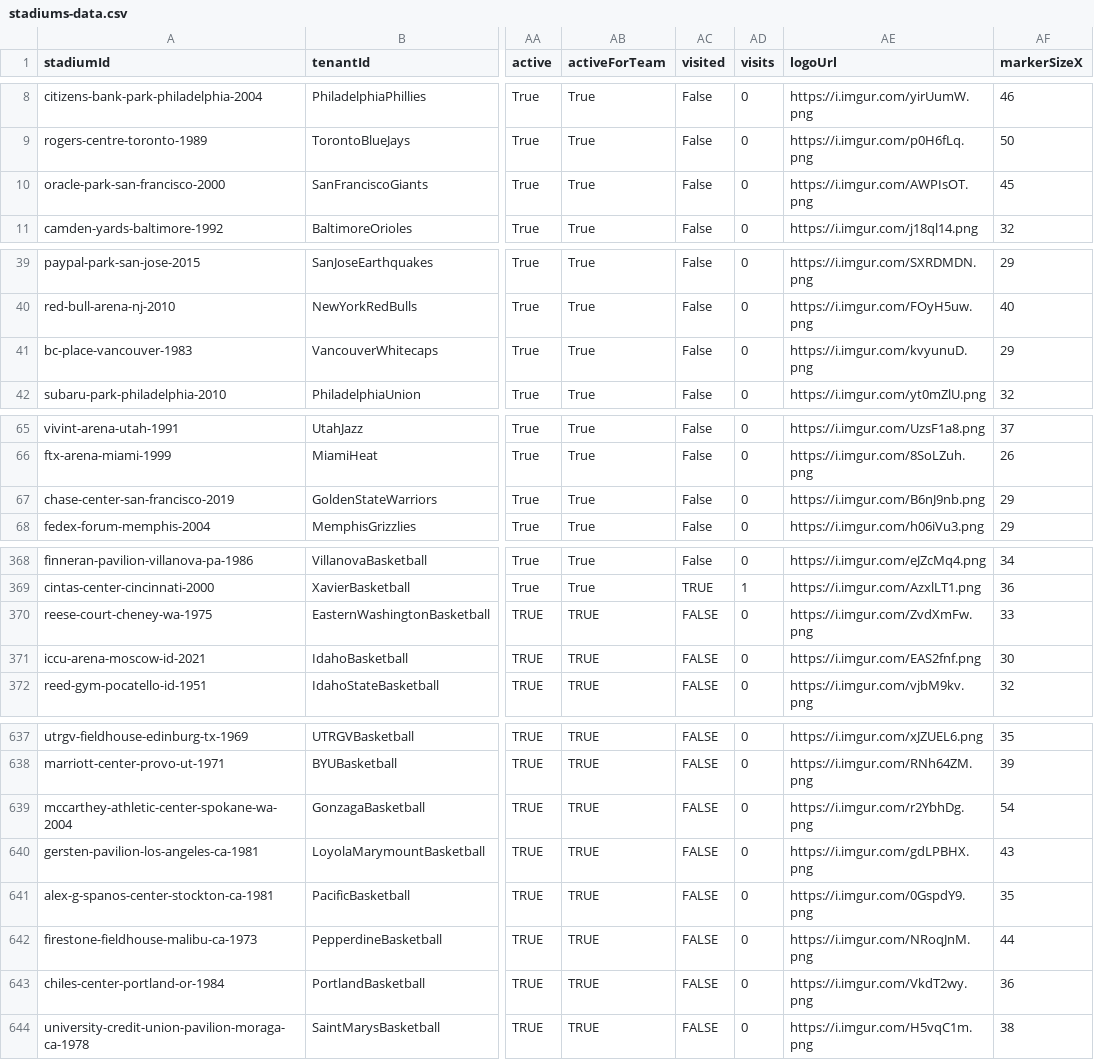
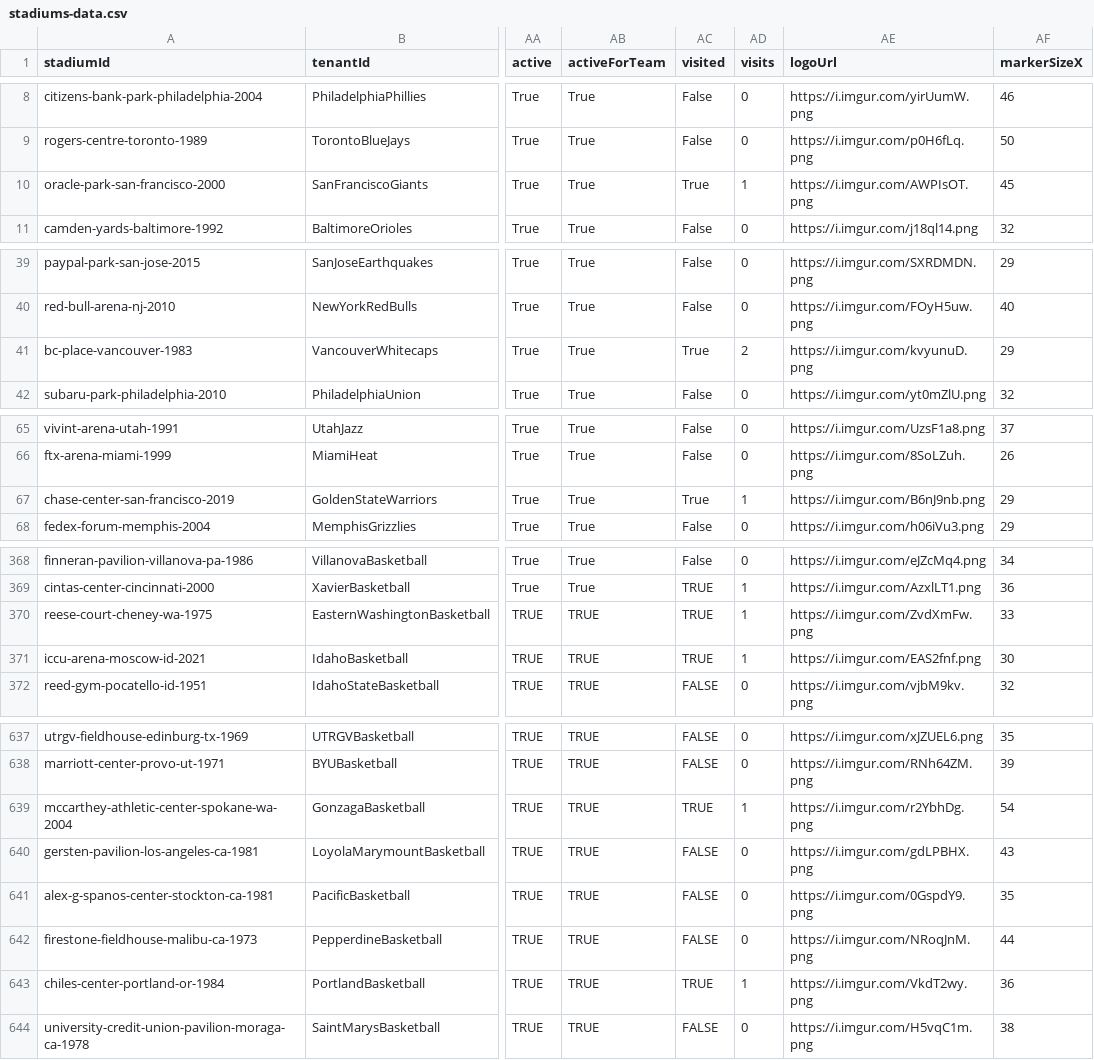
Before and after one commit to whipplem123/Stadiums-Website-Backend, a CSV file: data/stadiums-data.csv, drawn as a sheet; only a part is shown, gaps mark what is left out; the diff covers the shown part only; the diff names each change by its address in the sheet, - before the commit and + after, or states it on an @@ line.

Commit message:
Update stadiums data

```diff
--- a/data/stadiums-data.csv
+++ b/data/stadiums-data.csv
-AC10 (visited): False
+AC10 (visited): True
-AD10 (visits): 0
+AD10 (visits): 1
-AC41 (visited): False
+AC41 (visited): True
-AD41 (visits): 0
+AD41 (visits): 2
-AC67 (visited): False
+AC67 (visited): True
-AD67 (visits): 0
+AD67 (visits): 1
-AC370:AC371 (visited): FALSE
+AC370:AC371 (visited): TRUE
-AD370:AD371 (visits): 0
+AD370:AD371 (visits): 1
-AC639 (visited): FALSE
+AC639 (visited): TRUE
-AD639 (visits): 0
+AD639 (visits): 1
-AC643 (visited): FALSE
+AC643 (visited): TRUE
-AD643 (visits): 0
+AD643 (visits): 1
```
Also changed, not shown: 7 edited cells elsewhere in this file.
